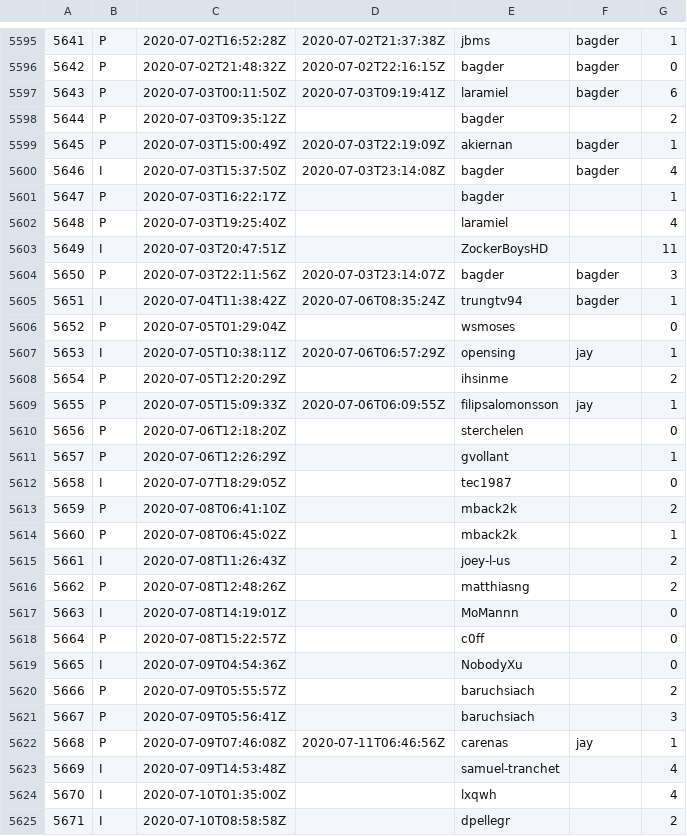
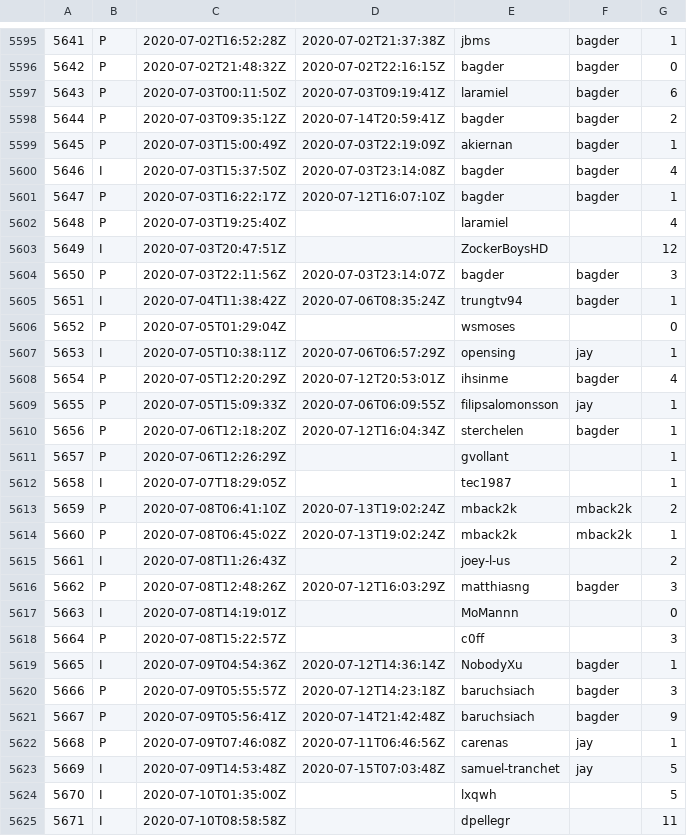
Before and after one commit to curl/stats, a CSV file: csv/github.csv, drawn as a sheet; only a part is shown, gaps mark what is left out; the diff covers the shown part only.

Commit message:
csv/github.csv: regen

```diff
--- a/csv/github.csv
+++ b/csv/github.csv
@@ -5597,8 +5597,8 @@
 5643;P;2020-07-03T00:11:50Z;2020-07-03T09:19:41Z;laramiel;bagder;6
-5644;P;2020-07-03T09:35:12Z;;bagder;;2
+5644;P;2020-07-03T09:35:12Z;2020-07-14T20:59:41Z;bagder;bagder;2
 5645;P;2020-07-03T15:00:49Z;2020-07-03T22:19:09Z;akiernan;bagder;1
 5646;I;2020-07-03T15:37:50Z;2020-07-03T23:14:08Z;bagder;bagder;4
-5647;P;2020-07-03T16:22:17Z;;bagder;;1
+5647;P;2020-07-03T16:22:17Z;2020-07-12T16:07:10Z;bagder;bagder;1
 5648;P;2020-07-03T19:25:40Z;;laramiel;;4
-5649;I;2020-07-03T20:47:51Z;;ZockerBoysHD;;11
+5649;I;2020-07-03T20:47:51Z;;ZockerBoysHD;;12
 5650;P;2020-07-03T22:11:56Z;2020-07-03T23:14:07Z;bagder;bagder;3
@@ -5607,19 +5607,19 @@
 5653;I;2020-07-05T10:38:11Z;2020-07-06T06:57:29Z;opensing;jay;1
-5654;P;2020-07-05T12:20:29Z;;ihsinme;;2
+5654;P;2020-07-05T12:20:29Z;2020-07-12T20:53:01Z;ihsinme;bagder;4
 5655;P;2020-07-05T15:09:33Z;2020-07-06T06:09:55Z;filipsalomonsson;jay;1
-5656;P;2020-07-06T12:18:20Z;;sterchelen;;0
+5656;P;2020-07-06T12:18:20Z;2020-07-12T16:04:34Z;sterchelen;bagder;1
 5657;P;2020-07-06T12:26:29Z;;gvollant;;1
-5658;I;2020-07-07T18:29:05Z;;tec1987;;0
-5659;P;2020-07-08T06:41:10Z;;mback2k;;2
-5660;P;2020-07-08T06:45:02Z;;mback2k;;1
+5658;I;2020-07-07T18:29:05Z;;tec1987;;1
+5659;P;2020-07-08T06:41:10Z;2020-07-13T19:02:24Z;mback2k;mback2k;2
+5660;P;2020-07-08T06:45:02Z;2020-07-13T19:02:24Z;mback2k;mback2k;1
 5661;I;2020-07-08T11:26:43Z;;joey-l-us;;2
-5662;P;2020-07-08T12:48:26Z;;matthiasng;;2
+5662;P;2020-07-08T12:48:26Z;2020-07-12T16:03:29Z;matthiasng;bagder;3
 5663;I;2020-07-08T14:19:01Z;;MoMannn;;0
-5664;P;2020-07-08T15:22:57Z;;c0ff;;0
-5665;I;2020-07-09T04:54:36Z;;NobodyXu;;0
-5666;P;2020-07-09T05:55:57Z;;baruchsiach;;2
-5667;P;2020-07-09T05:56:41Z;;baruchsiach;;3
+5664;P;2020-07-08T15:22:57Z;;c0ff;;3
+5665;I;2020-07-09T04:54:36Z;2020-07-12T14:36:14Z;NobodyXu;bagder;1
+5666;P;2020-07-09T05:55:57Z;2020-07-12T14:23:18Z;baruchsiach;bagder;3
+5667;P;2020-07-09T05:56:41Z;2020-07-14T21:42:48Z;baruchsiach;bagder;9
 5668;P;2020-07-09T07:46:08Z;2020-07-11T06:46:56Z;carenas;jay;1
-5669;I;2020-07-09T14:53:48Z;;samuel-tranchet;;4
-5670;I;2020-07-10T01:35:00Z;;lxqwh;;4
-5671;I;2020-07-10T08:58:58Z;;dpellegr;;2
+5669;I;2020-07-09T14:53:48Z;2020-07-15T07:03:48Z;samuel-tranchet;jay;5
+5670;I;2020-07-10T01:35:00Z;;lxqwh;;5
+5671;I;2020-07-10T08:58:58Z;;dpellegr;;11
```
Also changed, not shown: 17 added rows and 29 edited cells elsewhere in this file.
